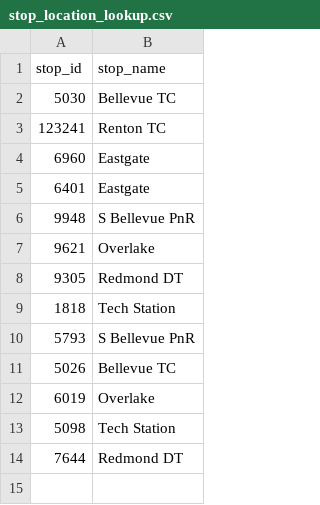
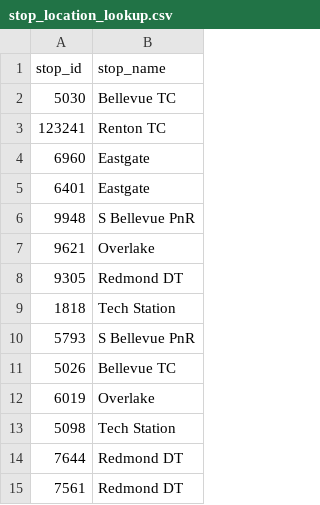
Before and after one commit to bellevuewa/BKRCast, a CSV file: inputs/skim_params/stop_location_lookup.csv, drawn as a sheet.

Commit message:
add Marymoor Village to the transit hub; add B line btw Tech Station and Redmond DT to travel time route selection.

```diff
--- a/inputs/skim_params/stop_location_lookup.csv
+++ b/inputs/skim_params/stop_location_lookup.csv
@@ -14 +14,2 @@ stop_id,stop_name
 7644,Redmond DT
+7561,Redmond DT
```
Also changed, not shown: 2 other files.
